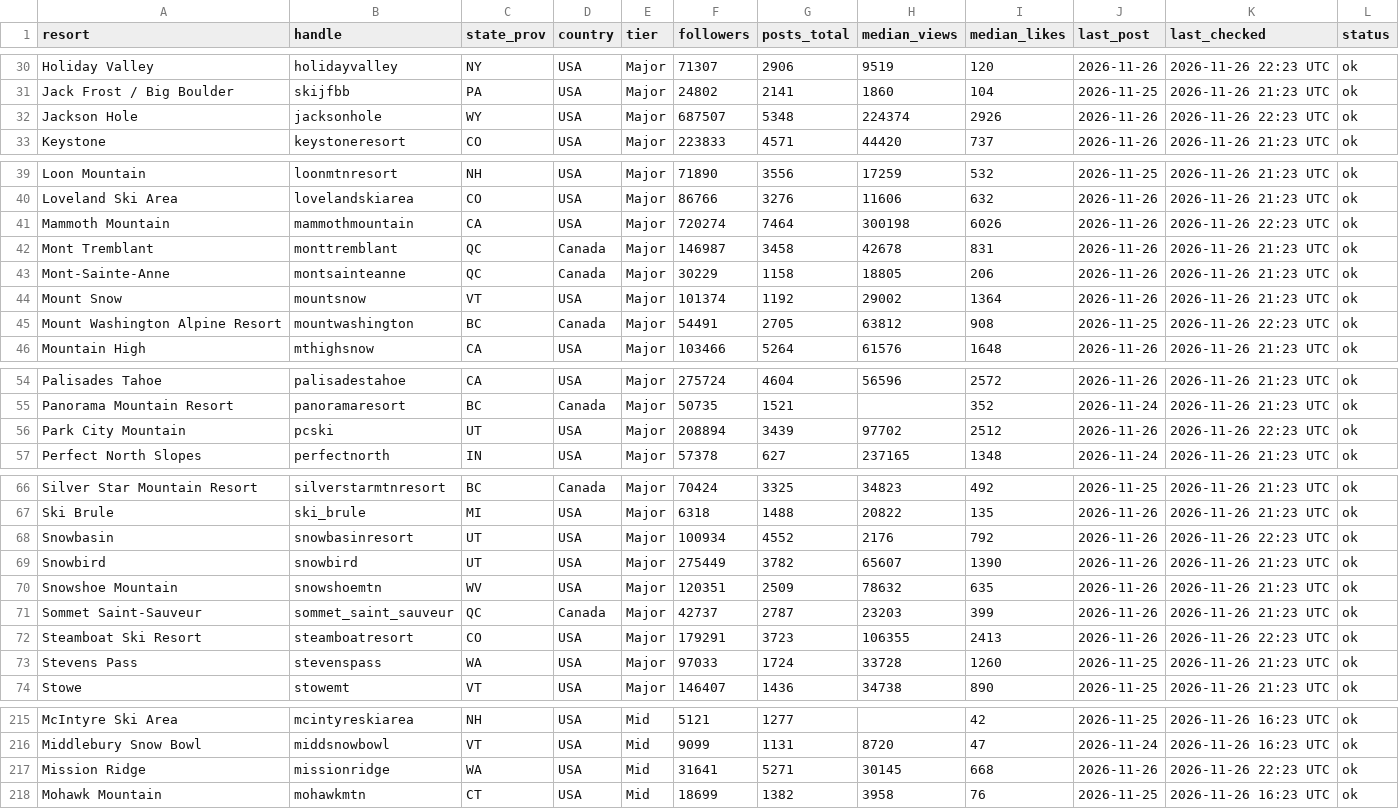
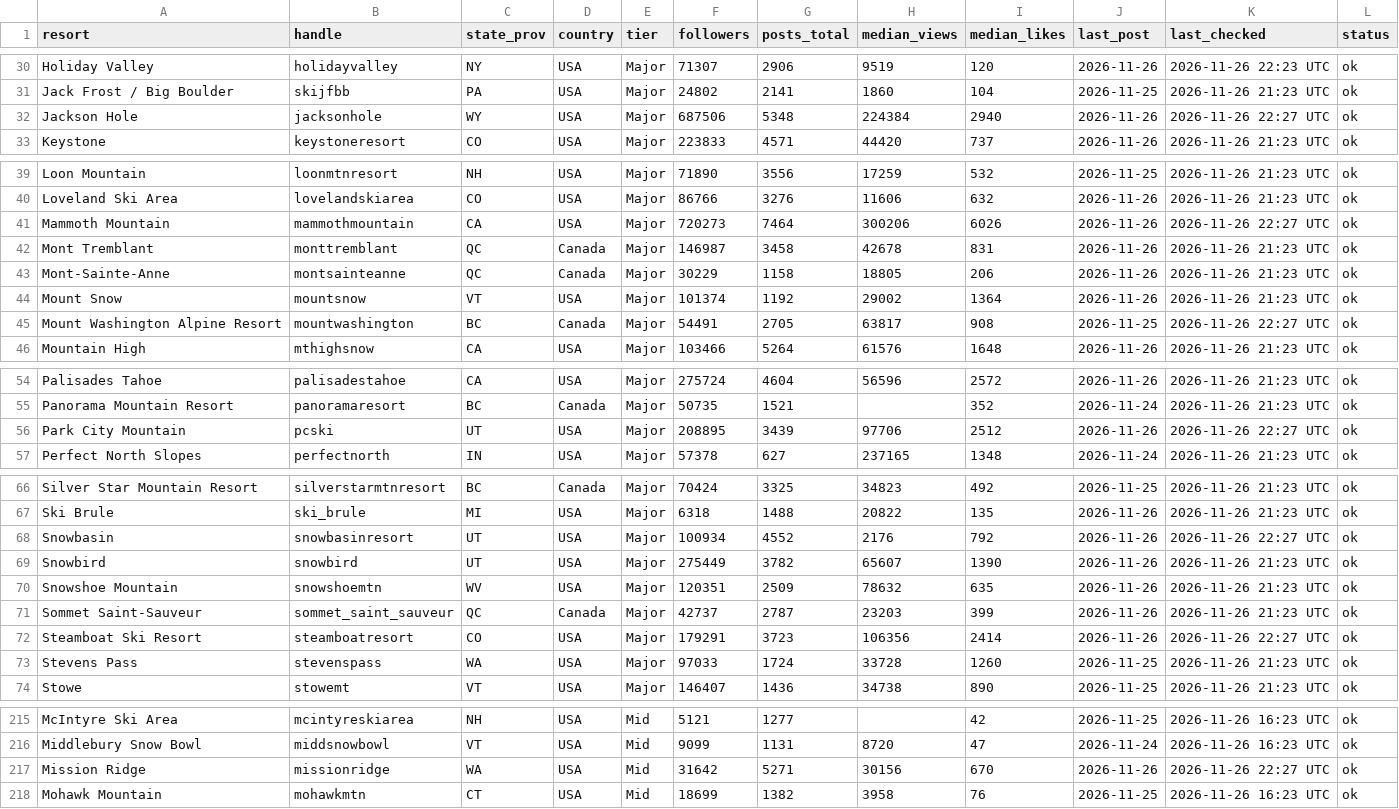
Before and after one commit to deanisaac06/Resort-Account-Tracking, a CSV file: data/accounts.csv, drawn as a sheet; only a part is shown, gaps mark what is left out; the diff covers the shown part only.

```diff
--- a/data/accounts.csv
+++ b/data/accounts.csv
@@ -31,3 +31,3 @@ Holiday Valley,holidayvalley,NY,USA,Major,71307,2906,9519,120,2026-11-26,2026-11
 Jack Frost / Big Boulder,skijfbb,PA,USA,Major,24802,2141,1860,104,2026-11-25,2026-11-26 21:23 UTC,ok
-Jackson Hole,jacksonhole,WY,USA,Major,687507,5348,224374,2926,2026-11-26,2026-11-26 22:23 UTC,ok
+Jackson Hole,jacksonhole,WY,USA,Major,687506,5348,224384,2940,2026-11-26,2026-11-26 22:27 UTC,ok
 Keystone,keystoneresort,CO,USA,Major,223833,4571,44420,737,2026-11-26,2026-11-26 21:23 UTC,ok
@@ -40,3 +40,3 @@ Loon Mountain,loonmtnresort,NH,USA,Major,71890,3556,17259,532,2026-11-25,2026-11
 Loveland Ski Area,lovelandskiarea,CO,USA,Major,86766,3276,11606,632,2026-11-26,2026-11-26 21:23 UTC,ok
-Mammoth Mountain,mammothmountain,CA,USA,Major,720274,7464,300198,6026,2026-11-26,2026-11-26 22:23 UTC,ok
+Mammoth Mountain,mammothmountain,CA,USA,Major,720273,7464,300206,6026,2026-11-26,2026-11-26 22:27 UTC,ok
 Mont Tremblant,monttremblant,QC,Canada,Major,146987,3458,42678,831,2026-11-26,2026-11-26 21:23 UTC,ok
@@ -44,3 +44,3 @@ Mont-Sainte-Anne,montsainteanne,QC,Canada,Major,30229,1158,18805,206,2026-11-26,
 Mount Snow,mountsnow,VT,USA,Major,101374,1192,29002,1364,2026-11-26,2026-11-26 21:23 UTC,ok
-Mount Washington Alpine Resort,mountwashington,BC,Canada,Major,54491,2705,63812,908,2026-11-25,2026-11-26 22:23 UTC,ok
+Mount Washington Alpine Resort,mountwashington,BC,Canada,Major,54491,2705,63817,908,2026-11-25,2026-11-26 22:27 UTC,ok
 Mountain High,mthighsnow,CA,USA,Major,103466,5264,61576,1648,2026-11-26,2026-11-26 21:23 UTC,ok
@@ -55,3 +55,3 @@ Palisades Tahoe,palisadestahoe,CA,USA,Major,275724,4604,56596,2572,2026-11-26,20
 Panorama Mountain Resort,panoramaresort,BC,Canada,Major,50735,1521,,352,2026-11-24,2026-11-26 21:23 UTC,ok
-Park City Mountain,pcski,UT,USA,Major,208894,3439,97702,2512,2026-11-26,2026-11-26 22:23 UTC,ok
+Park City Mountain,pcski,UT,USA,Major,208895,3439,97706,2512,2026-11-26,2026-11-26 22:27 UTC,ok
 Perfect North Slopes,perfectnorth,IN,USA,Major,57378,627,237165,1348,2026-11-24,2026-11-26 21:23 UTC,ok
@@ -67,3 +67,3 @@ Silver Star Mountain Resort,silverstarmtnresort,BC,Canada,Major,70424,3325,34823
 Ski Brule,ski_brule,MI,USA,Major,6318,1488,20822,135,2026-11-26,2026-11-26 21:23 UTC,ok
-Snowbasin,snowbasinresort,UT,USA,Major,100934,4552,2176,792,2026-11-26,2026-11-26 22:23 UTC,ok
+Snowbasin,snowbasinresort,UT,USA,Major,100934,4552,2176,792,2026-11-26,2026-11-26 22:27 UTC,ok
 Snowbird,snowbird,UT,USA,Major,275449,3782,65607,1390,2026-11-26,2026-11-26 21:23 UTC,ok
@@ -71,3 +71,3 @@ Snowshoe Mountain,snowshoemtn,WV,USA,Major,120351,2509,78632,635,2026-11-26,2026
 Sommet Saint-Sauveur,sommet_saint_sauveur,QC,Canada,Major,42737,2787,23203,399,2026-11-26,2026-11-26 21:23 UTC,ok
-Steamboat Ski Resort,steamboatresort,CO,USA,Major,179291,3723,106355,2413,2026-11-26,2026-11-26 22:23 UTC,ok
+Steamboat Ski Resort,steamboatresort,CO,USA,Major,179291,3723,106356,2414,2026-11-26,2026-11-26 22:27 UTC,ok
 Stevens Pass,stevenspass,WA,USA,Major,97033,1724,33728,1260,2026-11-25,2026-11-26 21:23 UTC,ok
@@ -216,3 +216,3 @@ McIntyre Ski Area,mcintyreskiarea,NH,USA,Mid,5121,1277,,42,2026-11-25,2026-11-26
 Middlebury Snow Bowl,middsnowbowl,VT,USA,Mid,9099,1131,8720,47,2026-11-24,2026-11-26 16:23 UTC,ok
-Mission Ridge,missionridge,WA,USA,Mid,31641,5271,30145,668,2026-11-26,2026-11-26 22:23 UTC,ok
+Mission Ridge,missionridge,WA,USA,Mid,31642,5271,30156,670,2026-11-26,2026-11-26 22:27 UTC,ok
 Mohawk Mountain,mohawkmtn,CT,USA,Mid,18699,1382,3958,76,2026-11-25,2026-11-26 16:23 UTC,ok
```
Also changed, not shown: 3 edited cells elsewhere in this file, 1 other file.
